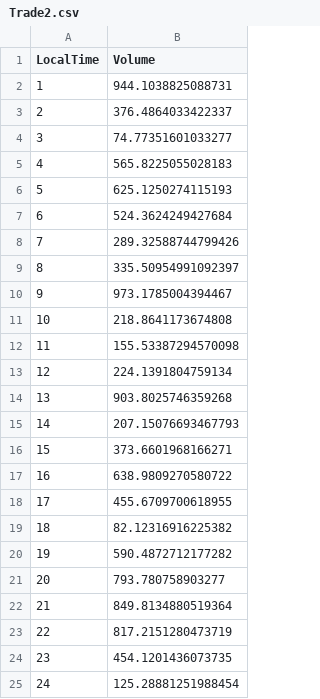
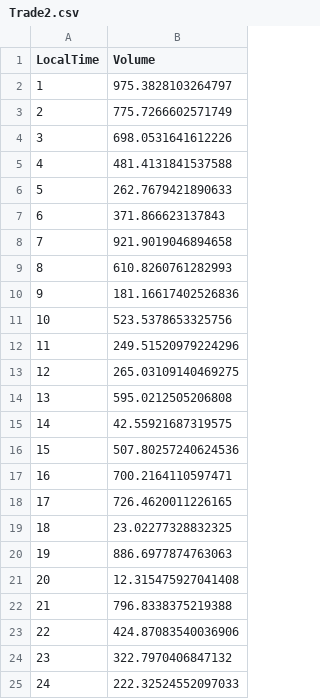
Before and after one commit to jeyarajdotnetexercise/PowerTrader.IntradayReport, a CSV file: Petroineos.CodingChallenge.PowerTrader.IntradayReport/Reports/TradeData/Trade2.csv, drawn as a sheet.

```diff
--- a/Petroineos.CodingChallenge.PowerTrader.IntradayReport/Reports/TradeData/Trade2.csv
+++ b/Petroineos.CodingChallenge.PowerTrader.IntradayReport/Reports/TradeData/Trade2.csv
@@ -1,25 +1,25 @@
 LocalTime,Volume
-1,944.1038825088731
-2,376.4864033422337
-3,74.77351601033277
-4,565.8225055028183
-5,625.1250274115193
-6,524.3624249427684
-7,289.32588744799426
-8,335.50954991092397
-9,973.1785004394467
-10,218.8641173674808
-11,155.53387294570098
-12,224.1391804759134
-13,903.8025746359268
-14,207.15076693467793
-15,373.6601968166271
-16,638.9809270580722
-17,455.6709700618955
-18,82.12316916225382
-19,590.4872712177282
-20,793.780758903277
-21,849.8134880519364
-22,817.2151280473719
-23,454.1201436073735
-24,125.28881251988454
+1,975.3828103264797
+2,775.7266602571749
+3,698.0531641612226
+4,481.4131841537588
+5,262.7679421890633
+6,371.866623137843
+7,921.9019046894658
+8,610.8260761282993
+9,181.16617402526836
+10,523.5378653325756
+11,249.51520979224296
+12,265.03109140469275
+13,595.0212505206808
+14,42.55921687319575
+15,507.80257240624536
+16,700.2164110597471
+17,726.4620011226165
+18,23.02277328832325
+19,886.6977874763063
+20,12.315475927041408
+21,796.8338375219388
+22,424.87083540036906
+23,322.7970406847132
+24,222.32524552097033
```
Also changed, not shown: Petroineos.CodingChallenge.PowerTrader.IntradayReport/Reports/TradeData/Trade0.csv, Petroineos.CodingChallenge.PowerTrader.IntradayReport/Reports/TradeData/Trade1.csv, 9 other files.
